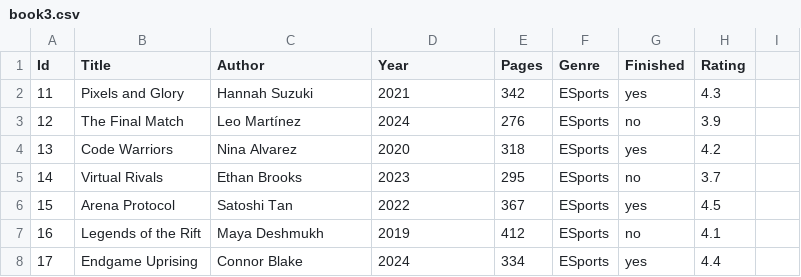
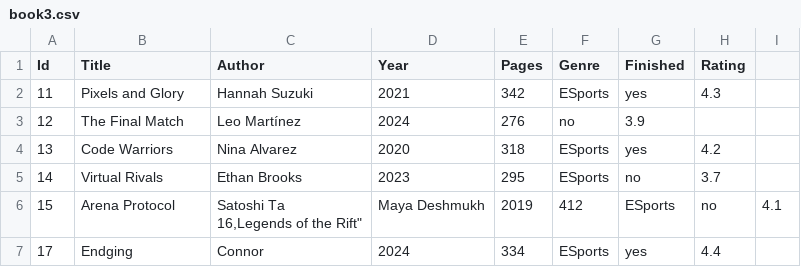
Before and after one commit to RobyDoge/Endava-Training, a CSV file: PE2-ReadingList/data/book3.csv, drawn as a sheet.

```diff
--- a/PE2-ReadingList/data/book3.csv
+++ b/PE2-ReadingList/data/book3.csv
@@ -2,7 +2,7 @@ Id,Title,Author,Year,Pages,Genre,Finished,Rating
 11,"Pixels and Glory","Hannah Suzuki",2021,342,ESports,yes,4.3
-12,"The Final Match","Leo Martínez",2024,276,ESports,no,3.9
+12,"The Final Match","Leo Martínez",2024,276,no,3.9
 13,"Code Warriors","Nina Alvarez",2020,318,ESports,yes,4.2
 14,"Virtual Rivals","Ethan Brooks",2023,295,ESports,no,3.7
-15,"Arena Protocol","Satoshi Tan",2022,367,ESports,yes,4.5
-16,"Legends of the Rift","Maya Deshmukh",2019,412,ESports,no,4.1
-17,"Endgame Uprising","Connor Blake",2024,334,ESports,yes,4.4
+15,"Arena Protocol","Satoshi Ta
+16,"Legends of the Rift","Maya Deshmukh",2019,412,ESports,no,4.1
+17,"Endging","Connor ",2024,334,ESports,yes,4.4
```
Also changed, not shown: 13 other files.
